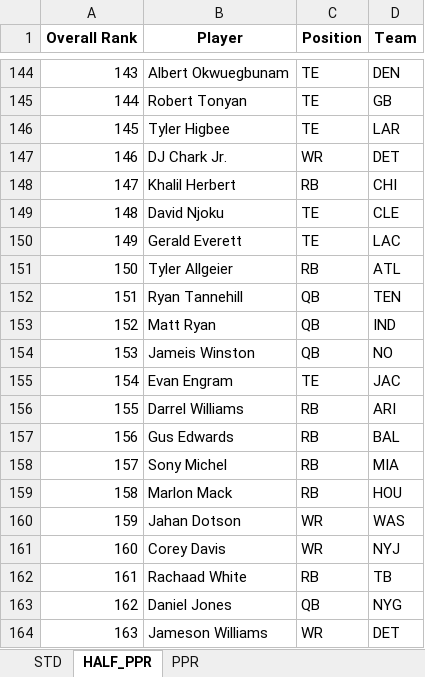
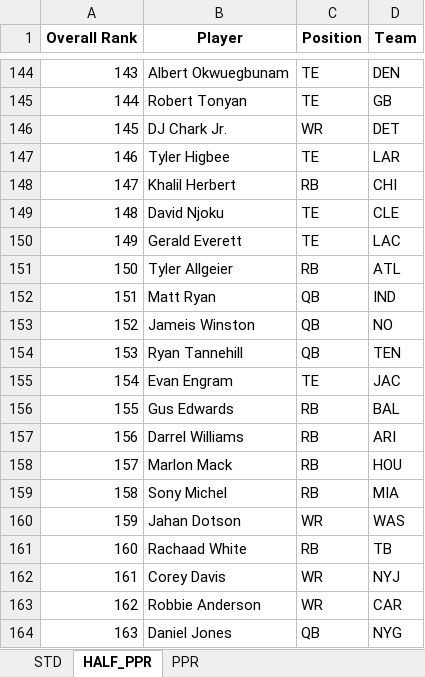
Before and after one commit to barbacbd/FantasyRankings, an Excel workbook: docs/FantasyProsFootballDraft.xlsx, sheet HALF_PPR, drawn as a sheet; only a part is shown, gaps mark what is left out; values as stored, in another font and other column widths than the file's, no borders; the diff covers the shown part only; the diff names each change by its address in the sheet, - before the commit and + after, or states it on an @@ line.

```diff
--- a/docs/FantasyProsFootballDraft.xlsx (sheet HALF_PPR)
+++ b/docs/FantasyProsFootballDraft.xlsx (sheet HALF_PPR)
-B146 (Player): Tyler Higbee
+B146 (Player): DJ Chark Jr.
-C146 (Position): TE
+C146 (Position): WR
-D146 (Team): LAR
+D146 (Team): DET
-B147 (Player): DJ Chark Jr.
+B147 (Player): Tyler Higbee
-C147 (Position): WR
+C147 (Position): TE
-D147 (Team): DET
+D147 (Team): LAR
-B152 (Player): Ryan Tannehill
+B152 (Player): Matt Ryan
-D152 (Team): TEN
+D152 (Team): IND
-B153 (Player): Matt Ryan
+B153 (Player): Jameis Winston
-D153 (Team): IND
+D153 (Team): NO
-B154 (Player): Jameis Winston
+B154 (Player): Ryan Tannehill
-D154 (Team): NO
+D154 (Team): TEN
-B156 (Player): Darrel Williams
+B156 (Player): Gus Edwards
-D156 (Team): ARI
+D156 (Team): BAL
-B157 (Player): Gus Edwards
+B157 (Player): Darrel Williams
-D157 (Team): BAL
+D157 (Team): ARI
-B158 (Player): Sony Michel
+B158 (Player): Marlon Mack
-D158 (Team): MIA
+D158 (Team): HOU
-B159 (Player): Marlon Mack
+B159 (Player): Sony Michel
-D159 (Team): HOU
+D159 (Team): MIA
-B161 (Player): Corey Davis
+B161 (Player): Rachaad White
-C161 (Position): WR
+C161 (Position): RB
-D161 (Team): NYJ
+D161 (Team): TB
-B162 (Player): Rachaad White
+B162 (Player): Corey Davis
-C162 (Position): RB
+C162 (Position): WR
-D162 (Team): TB
+D162 (Team): NYJ
-B163 (Player): Daniel Jones
+B163 (Player): Robbie Anderson
-C163 (Position): QB
+C163 (Position): WR
-D163 (Team): NYG
+D163 (Team): CAR
-B164 (Player): Jameson Williams
+B164 (Player): Daniel Jones
-C164 (Position): WR
+C164 (Position): QB
-D164 (Team): DET
+D164 (Team): NYG
```
Also changed, not shown: 524 edited cells elsewhere in this sheet, sheet PPR, sheet STD, 4 other files.
